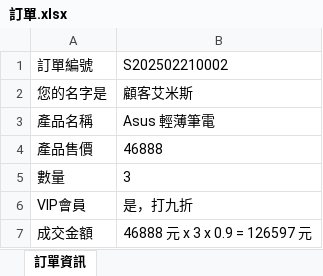
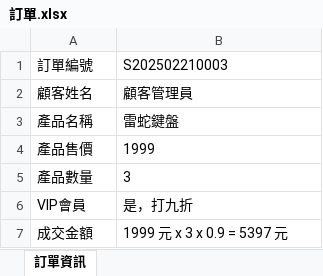
Before and after one commit to IvesShe/JavaMavenSwingMySQLShoppingMallEmployee, an Excel workbook: src/shopping-mall/訂單.xlsx, sheet 訂單資訊, drawn as a sheet; values as stored, in another font and other column widths than the file's, no borders; removed rows and columns are numbered as before the commit, all else as after; the diff names each change by its address in the sheet, - before the commit and + after, or states it on an @@ line.

Commit message:
update output data

```diff
--- a/src/shopping-mall/訂單.xlsx (sheet 訂單資訊)
+++ b/src/shopping-mall/訂單.xlsx (sheet 訂單資訊)
-B1: S202502210002
+B1: S202502210003
-row 2: 您的名字是 | 顧客艾米斯
+row 2: 顧客姓名 | 顧客管理員
-B3: Asus 輕薄筆電
+B3: 雷蛇鍵盤
-B4: 46888
+B4: 1999
-A5: 數量
+A5: 產品數量
-B7: 46888 元 x 3 x 0.9 = 126597 元
+B7: 1999 元 x 3 x 0.9 = 5397 元
```
Also changed, not shown: 5 other files.
